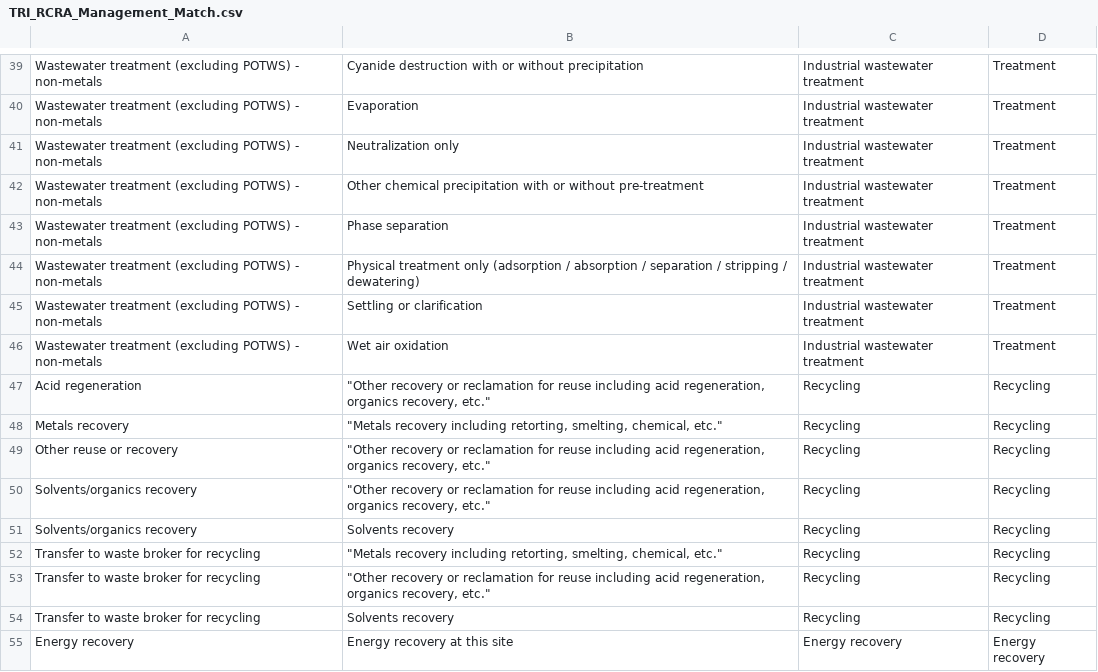
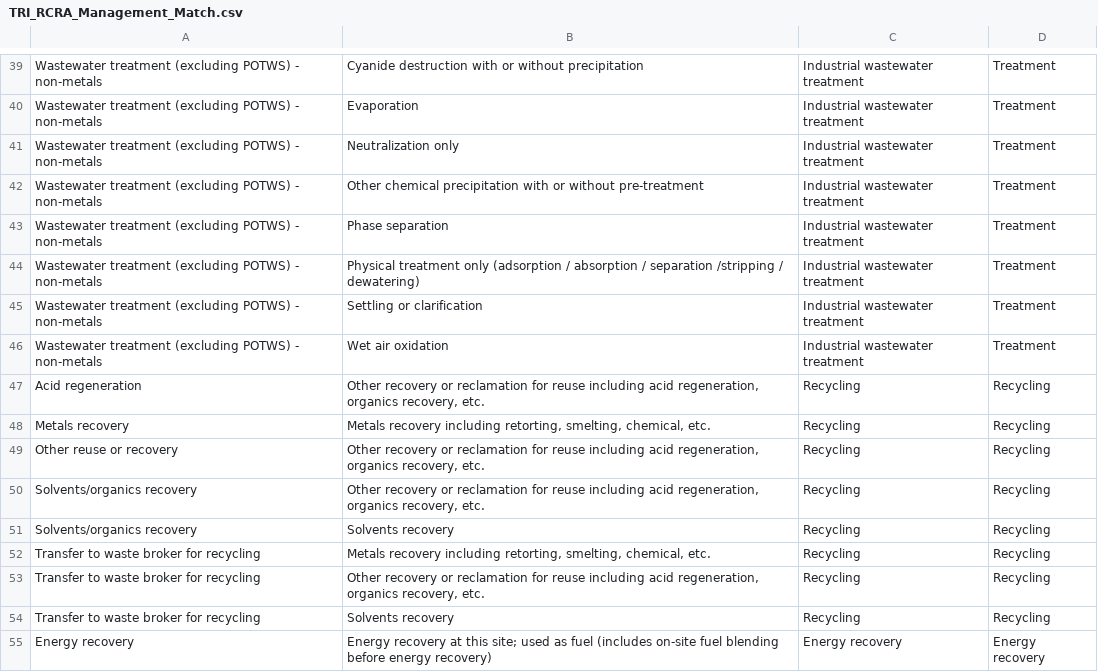
Before and after one commit to USEPA/EoL4CHEM, a CSV file: ancillary/others/TRI_RCRA_Management_Match.csv, drawn as a sheet; only a part is shown, gaps mark what is left out; the diff covers the shown part only.

```diff
--- a/ancillary/others/TRI_RCRA_Management_Match.csv
+++ b/ancillary/others/TRI_RCRA_Management_Match.csv
@@ -43,13 +43,13 @@ Wastewater treatment (excluding POTWS) - non-metals,Other chemical precipitation
 Wastewater treatment (excluding POTWS) - non-metals,Phase separation,Industrial wastewater treatment,Treatment
-Wastewater treatment (excluding POTWS) - non-metals,Physical treatment only (adsorption / absorption / separation / stripping / dewatering),Industrial wastewater treatment,Treatment
+Wastewater treatment (excluding POTWS) - non-metals,Physical treatment only (adsorption / absorption / separation /stripping / dewatering),Industrial wastewater treatment,Treatment
 Wastewater treatment (excluding POTWS) - non-metals,Settling or clarification,Industrial wastewater treatment,Treatment
 Wastewater treatment (excluding POTWS) - non-metals,Wet air oxidation,Industrial wastewater treatment,Treatment
-Acid regeneration,"""Other recovery or reclamation for reuse including acid regeneration, organics recovery, etc.""",Recycling,Recycling
-Metals recovery,"""Metals recovery including retorting, smelting, chemical, etc.""",Recycling,Recycling
-Other reuse or recovery,"""Other recovery or reclamation for reuse including acid regeneration, organics recovery, etc.""",Recycling,Recycling
-Solvents/organics recovery,"""Other recovery or reclamation for reuse including acid regeneration, organics recovery, etc.""",Recycling,Recycling
+Acid regeneration,"Other recovery or reclamation for reuse including acid regeneration, organics recovery, etc.",Recycling,Recycling
+Metals recovery,"Metals recovery including retorting, smelting, chemical, etc.",Recycling,Recycling
+Other reuse or recovery,"Other recovery or reclamation for reuse including acid regeneration, organics recovery, etc.",Recycling,Recycling
+Solvents/organics recovery,"Other recovery or reclamation for reuse including acid regeneration, organics recovery, etc.",Recycling,Recycling
 Solvents/organics recovery,Solvents recovery,Recycling,Recycling
-Transfer to waste broker for recycling,"""Metals recovery including retorting, smelting, chemical, etc.""",Recycling,Recycling
-Transfer to waste broker for recycling,"""Other recovery or reclamation for reuse including acid regeneration, organics recovery, etc.""",Recycling,Recycling
+Transfer to waste broker for recycling,"Metals recovery including retorting, smelting, chemical, etc.",Recycling,Recycling
+Transfer to waste broker for recycling,"Other recovery or reclamation for reuse including acid regeneration, organics recovery, etc.",Recycling,Recycling
 Transfer to waste broker for recycling,Solvents recovery,Recycling,Recycling
-Energy recovery,Energy recovery at this site,Energy recovery,Energy recovery
+Energy recovery,Energy recovery at this site; used as fuel (includes on-site fuel blending before energy recovery),Energy recovery,Energy recovery
```
Also changed, not shown: 24 edited cells elsewhere in this file, transform/waste_tracking/csv/on_site_tracking/TRI_releases_1994.csv, 10 other files.
